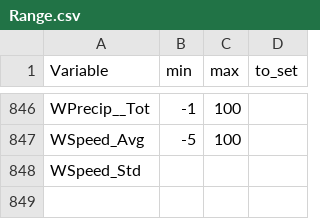
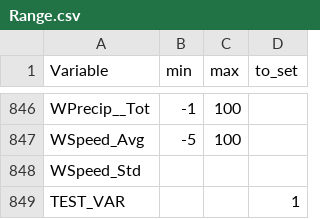
Before and after one commit to bridachristian/DataQualityCheckEuracAlpEnv, a CSV file: Data/Support_files/Range/Range.csv, drawn as a sheet; only a part is shown, gaps mark what is left out; the diff names each change by its address in the sheet, - before the commit and + after, or states it on an @@ line.

```diff
--- a/Data/Support_files/Range/Range.csv
+++ b/Data/Support_files/Range/Range.csv
+row 849: TEST_VAR |  |  | 1
```
Also changed, not shown: 1 other file.
